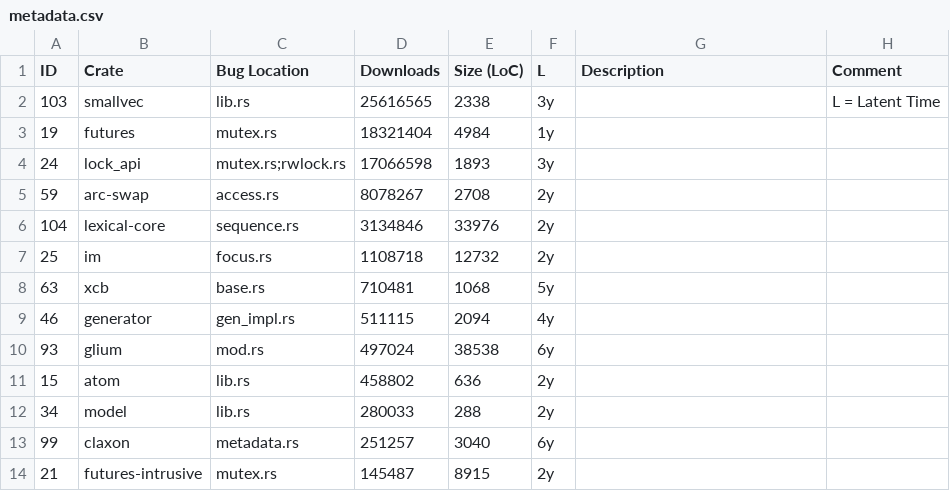
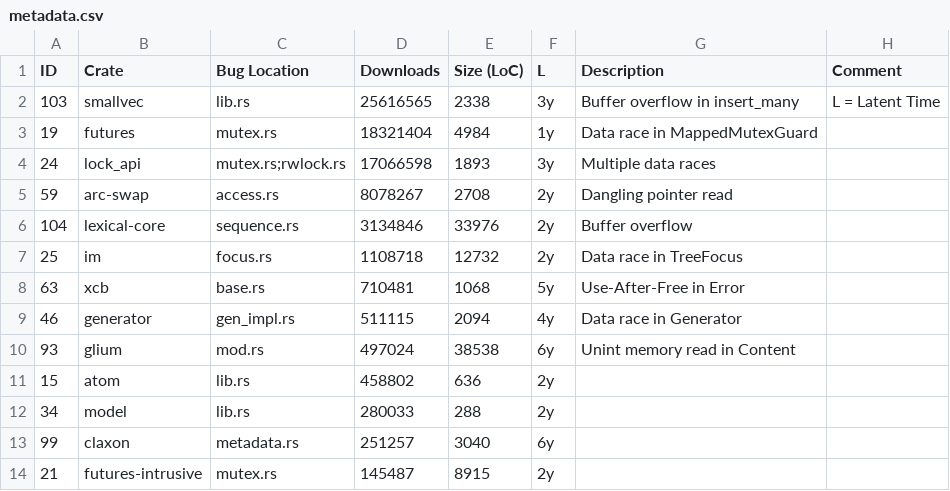
Before and after one commit to sslab-gatech/Rudra-PoC, a CSV file: paper/metadata.csv, drawn as a sheet; only a part is shown.

Commit message:
Add some example descriptions in bug table

```diff
--- a/paper/metadata.csv
+++ b/paper/metadata.csv
@@ -1,11 +1,11 @@
 ID,Crate,Bug Location,Downloads,Size (LoC),L,Description,Comment
-103,smallvec,lib.rs,25616565,2338,3y,,L = Latent Time
-19,futures,mutex.rs,18321404,4984,1y,,
-24,lock_api,mutex.rs;rwlock.rs,17066598,1893,3y,,
-59,arc-swap,access.rs,8078267,2708,2y,,
-104,lexical-core,sequence.rs,3134846,33976,2y,,
-25,im,focus.rs,1108718,12732,2y,,
-63,xcb,base.rs,710481,1068,5y,,
-46,generator,gen_impl.rs,511115,2094,4y,,
-93,glium,mod.rs,497024,38538,6y,,
+103,smallvec,lib.rs,25616565,2338,3y,Buffer overflow in insert_many,L = Latent Time
+19,futures,mutex.rs,18321404,4984,1y,Data race in MappedMutexGuard,
+24,lock_api,mutex.rs;rwlock.rs,17066598,1893,3y,Multiple data races,
+59,arc-swap,access.rs,8078267,2708,2y,Dangling pointer read,
+104,lexical-core,sequence.rs,3134846,33976,2y,Buffer overflow,
+25,im,focus.rs,1108718,12732,2y,Data race in TreeFocus,
+63,xcb,base.rs,710481,1068,5y,Use-After-Free in Error,
+46,generator,gen_impl.rs,511115,2094,4y,Data race in Generator,
+93,glium,mod.rs,497024,38538,6y,Unint memory read in Content,
 15,atom,lib.rs,458802,636,2y,,
```
Also changed, not shown: 1 other file.
